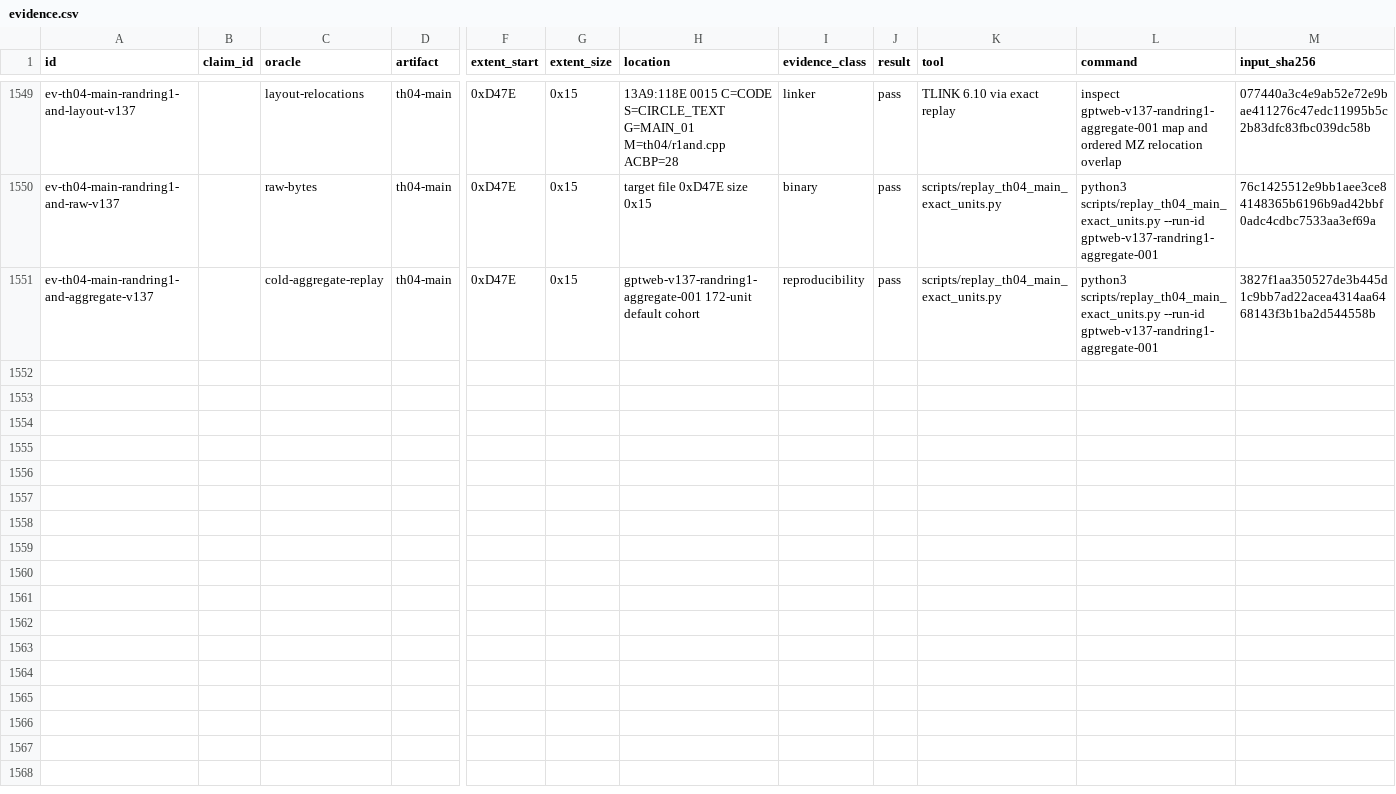
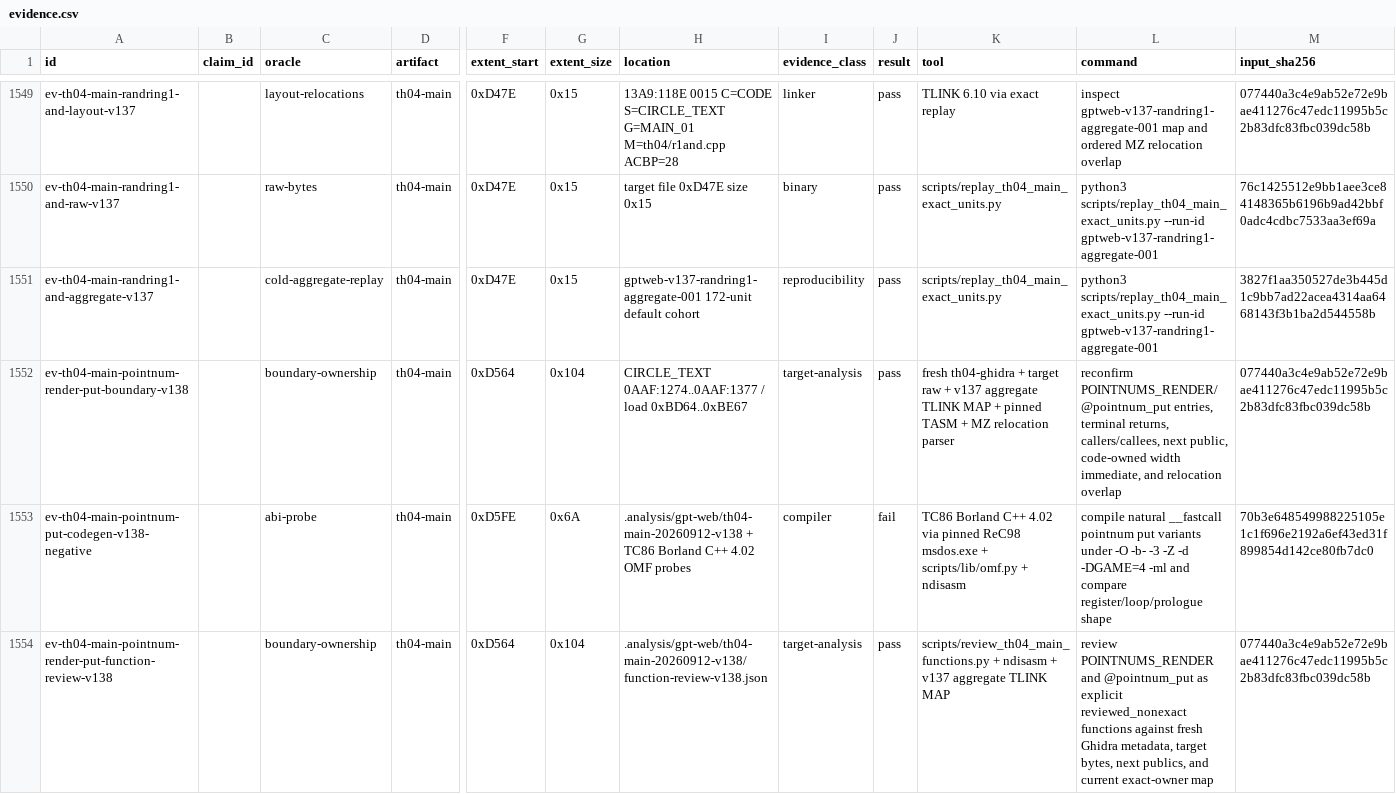
Before and after one commit to N0zoM1z0/th04, a CSV file: config/evidence.csv, drawn as a sheet; only a part is shown, gaps mark what is left out; rows hold the shown columns only; the diff names each change by its address in the sheet, - before the commit and + after, or states it on an @@ line.

Commit message:
gpt-web: review pointnum render put

```diff
--- a/config/evidence.csv
+++ b/config/evidence.csv
+row 1552: ev-th04-main-pointnum-render-put-boundary-v138 |  | boundary-ownership | th04-main | 0xD564 | 0x104 | CIRCLE_TEXT 0AAF:1274..0AAF:1377 / load 0xBD64..0xBE67 | target-analysis | pass | fresh th04-ghidra + target raw + v137 aggregate TLINK MAP + pinned TASM + MZ relocation parser | reconfirm POINTNUMS_RENDER/@pointnum_put entries, terminal returns, callers/callees, next public, code-owned width immediate, and relocation overlap | 077440a3c4e9ab52e72e9bae411276c47edc11995b5c2b83dfc83fbc039dc58b
+row 1553: ev-th04-main-pointnum-put-codegen-v138-negative |  | abi-probe | th04-main | 0xD5FE | 0x6A | .analysis/gpt-web/th04-main-20260912-v138 + TC86 Borland C++ 4.02 OMF probes | compiler | fail | TC86 Borland C++ 4.02 via pinned ReC98 msdos.exe + scripts/lib/omf.py + ndisasm | compile natural __fastcall pointnum put variants under -O -b- -3 -Z -d -DGAME=4 -ml and compare register/loop/prologue shape | 70b3e648549988225105e1c1f696e2192a6ef43ed31f899854d142ce80fb7dc0
+row 1554: ev-th04-main-pointnum-render-put-function-review-v138 |  | boundary-ownership | th04-main | 0xD564 | 0x104 | .analysis/gpt-web/th04-main-20260912-v138/function-review-v138.json | target-analysis | pass | scripts/review_th04_main_functions.py + ndisasm + v137 aggregate TLINK MAP | review POINTNUMS_RENDER and @pointnum_put as explicit reviewed_nonexact functions against fresh Ghidra metadata, target bytes, next publics, and current exact-owner map | 077440a3c4e9ab52e72e9bae411276c47edc11995b5c2b83dfc83fbc039dc58b
```
Also changed, not shown: config/knowledge.csv, config/th04_function_boundaries.csv, 8 other files.
